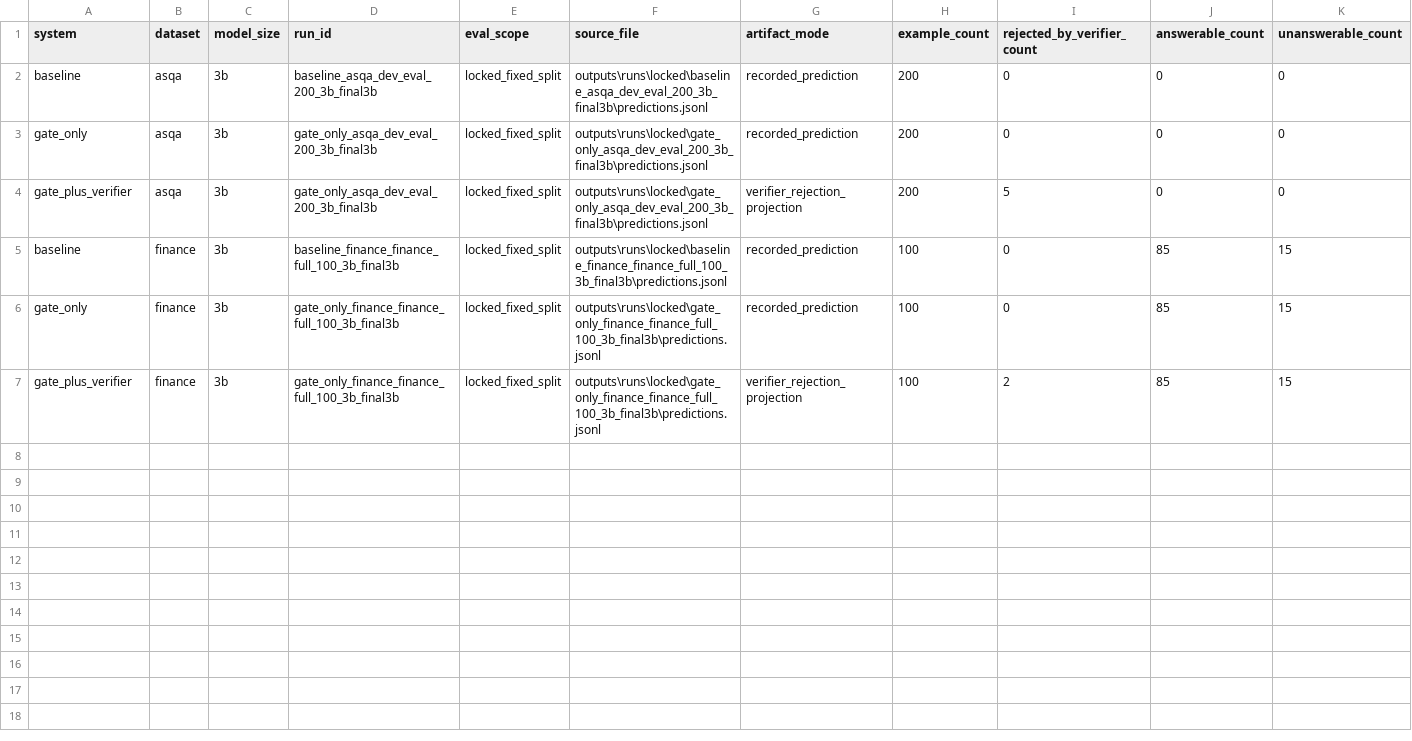
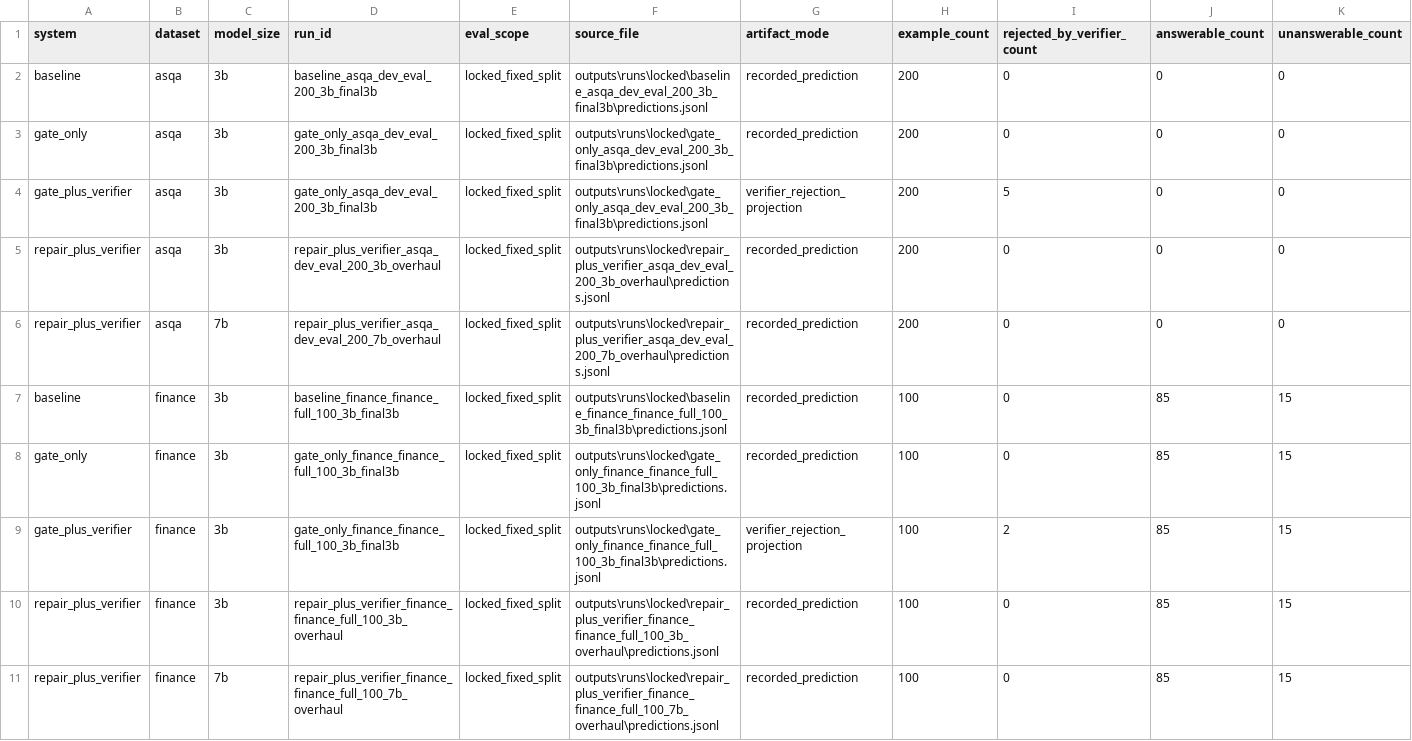
Before and after one commit to mehmetcanozen/llmtermproject, a CSV file: outputs/final/tables/system_comparison.csv, drawn as a sheet; only a part is shown; rows hold the shown columns only; the diff names each change by its address in the sheet, - before the commit and + after, or states it on an @@ line.

```diff
--- a/outputs/final/tables/system_comparison.csv
+++ b/outputs/final/tables/system_comparison.csv
+row 5: repair_plus_verifier | asqa | 3b | repair_plus_verifier_asqa_dev_eval_200_3b_overhaul | locked_fixed_split | outputs\runs\locked\repair_plus_verifier_asqa_dev_eval_200_3b_overhaul\predictions.jsonl | recorded_prediction | 200 | 0 | 0 | 0
+row 6: repair_plus_verifier | asqa | 7b | repair_plus_verifier_asqa_dev_eval_200_7b_overhaul | locked_fixed_split | outputs\runs\locked\repair_plus_verifier_asqa_dev_eval_200_7b_overhaul\predictions.jsonl | recorded_prediction | 200 | 0 | 0 | 0
+row 10: repair_plus_verifier | finance | 3b | repair_plus_verifier_finance_finance_full_100_3b_overhaul | locked_fixed_split | outputs\runs\locked\repair_plus_verifier_finance_finance_full_100_3b_overhaul\predictions.jsonl | recorded_prediction | 100 | 0 | 85 | 15
+row 11: repair_plus_verifier | finance | 7b | repair_plus_verifier_finance_finance_full_100_7b_overhaul | locked_fixed_split | outputs\runs\locked\repair_plus_verifier_finance_finance_full_100_7b_overhaul\predictions.jsonl | recorded_prediction | 100 | 0 | 85 | 15
```
Also changed, not shown: outputs/final/tables/asqa_metrics.csv, outputs/final/tables/distractor_probe_summary.csv, 52 other files.
